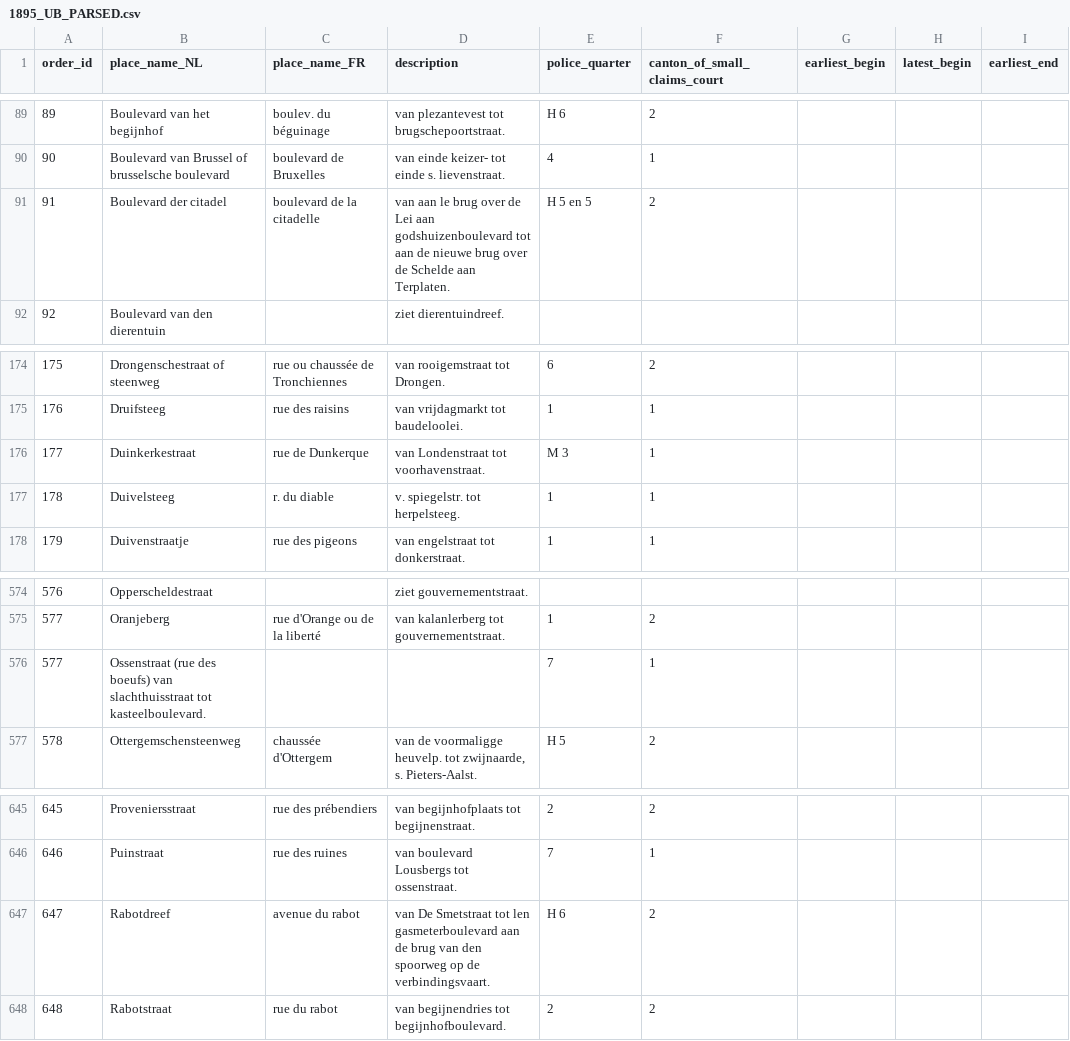
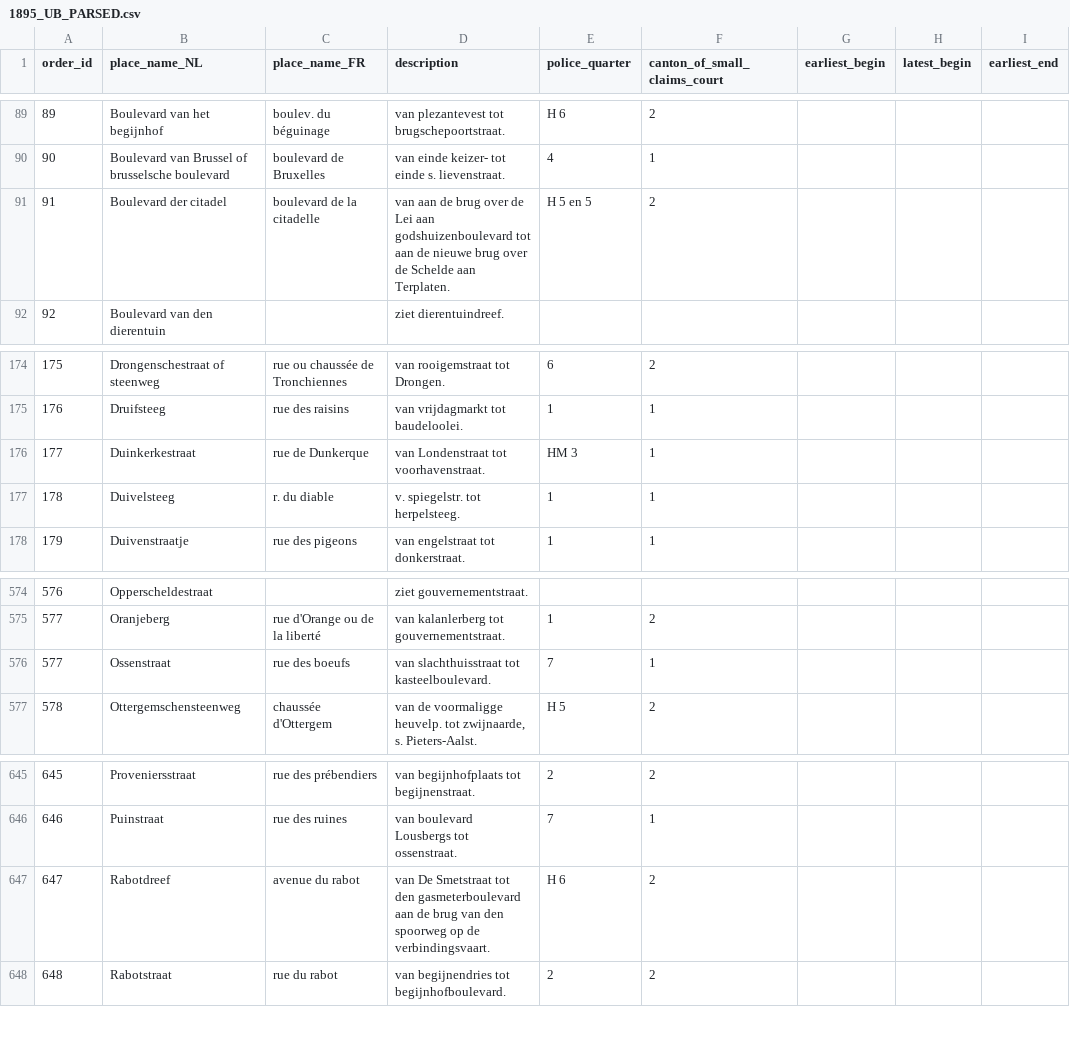
Before and after one commit to VincentDucatteeuw/Ghent-Gazetteer, a CSV file: data/derived/place observations/Wegwijzers der Stad Gent/Street indexes/1895_UB_PARSED.csv, drawn as a sheet; only a part is shown, gaps mark what is left out; the diff names each change by its address in the sheet, - before the commit and + after, or states it on an @@ line.

Commit message:
Cleaning parsing errors via OpenRefine

```diff
--- a/data/derived/place observations/Wegwijzers der Stad Gent/Street indexes/1895_UB_PARSED.csv
+++ b/data/derived/place observations/Wegwijzers der Stad Gent/Street indexes/1895_UB_PARSED.csv
-D91 (description): van aan le brug over…
+D91 (description): van aan de brug over…
-E176 (police_quarter): M 3
+E176 (police_quarter): HM 3
-B576 (place_name_NL): Ossenstraat (rue des boeufs) van slachthuisstraat tot kasteelboulevard.
+B576 (place_name_NL): Ossenstraat
-C576 (place_name_FR): (empty)
+C576 (place_name_FR): rue des boeufs
-D576 (description): (empty)
+D576 (description): van slachthuisstraat tot kasteelboulevard.
-D647 (description): …Smetstraat tot len gasmeterboulevard aan…
+D647 (description): …Smetstraat tot den gasmeterboulevard aan…
```
